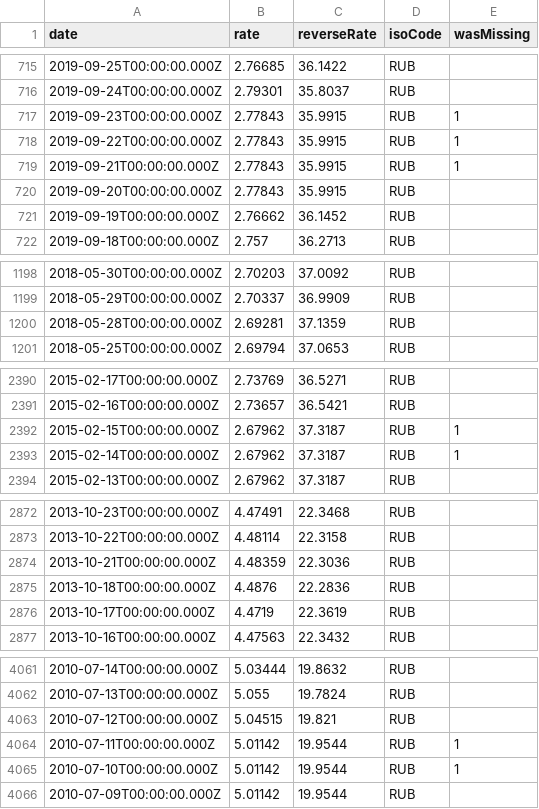
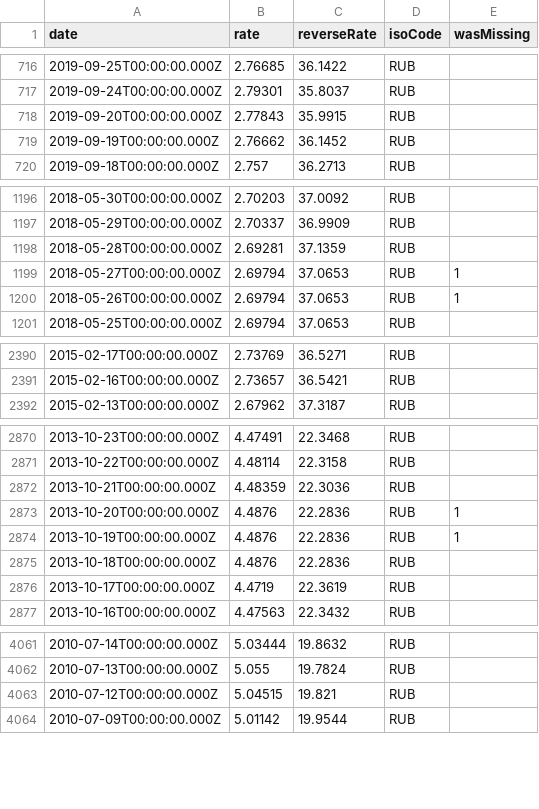
Before and after one commit to LubomirGeorgiev/bnb-currency-exchange-rates, a CSV file: data/RUB.csv, drawn as a sheet; only a part is shown, gaps mark what is left out; removed rows and columns are numbered as before the commit, all else as after; the diff covers the shown part only; the diff names each change by its address in the sheet, - before the commit and + after, or states it on an @@ line.

Commit message:
Update exchange rates

```diff
--- a/data/RUB.csv
+++ b/data/RUB.csv
-row 717: 2019-09-23T00:00:00.000Z | 2.77843 | 35.9915 | RUB | 1
-row 718: 2019-09-22T00:00:00.000Z | 2.77843 | 35.9915 | RUB | 1
-row 719: 2019-09-21T00:00:00.000Z | 2.77843 | 35.9915 | RUB | 1
+row 1199: 2018-05-27T00:00:00.000Z | 2.69794 | 37.0653 | RUB | 1
+row 1200: 2018-05-26T00:00:00.000Z | 2.69794 | 37.0653 | RUB | 1
-row 2392: 2015-02-15T00:00:00.000Z | 2.67962 | 37.3187 | RUB | 1
-row 2393: 2015-02-14T00:00:00.000Z | 2.67962 | 37.3187 | RUB | 1
+row 2873: 2013-10-20T00:00:00.000Z | 4.4876 | 22.2836 | RUB | 1
+row 2874: 2013-10-19T00:00:00.000Z | 4.4876 | 22.2836 | RUB | 1
-row 4064: 2010-07-11T00:00:00.000Z | 5.01142 | 19.9544 | RUB | 1
-row 4065: 2010-07-10T00:00:00.000Z | 5.01142 | 19.9544 | RUB | 1
```
Also changed, not shown: 2 added rows and 2 removed rows elsewhere in this file, data/HRK.csv, data/IDR.csv, 39 other files.
